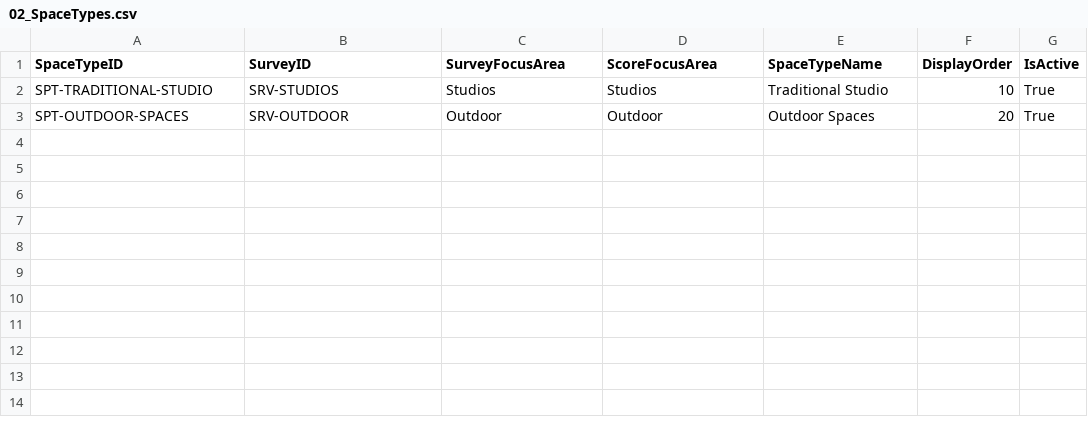
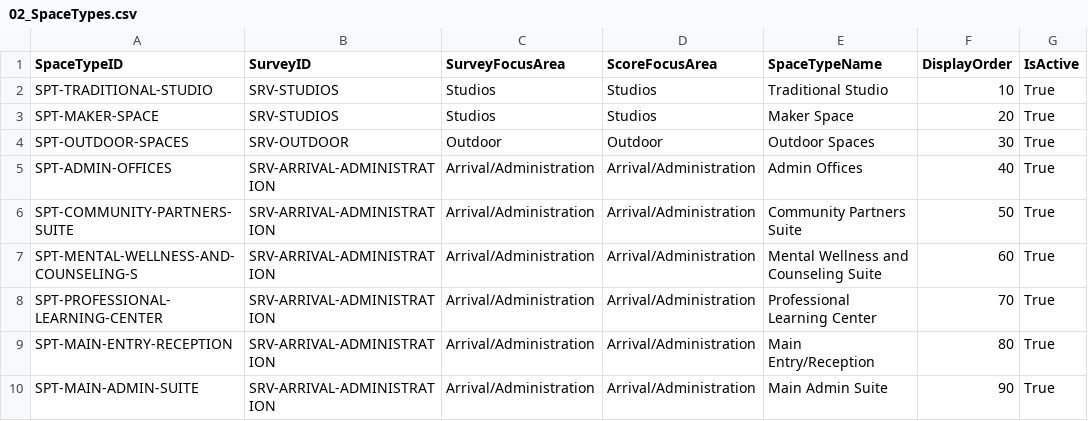
Before and after one commit to PerkinsEastmanStrategies/AISDESA, a CSV file: packages/shared/src/data/studios-outdoor/02_SpaceTypes.csv, drawn as a sheet.

```diff
--- a/packages/shared/src/data/studios-outdoor/02_SpaceTypes.csv
+++ b/packages/shared/src/data/studios-outdoor/02_SpaceTypes.csv
@@ -2,2 +2,9 @@
 SPT-TRADITIONAL-STUDIO,SRV-STUDIOS,Studios,Studios,Traditional Studio,10,True
-SPT-OUTDOOR-SPACES,SRV-OUTDOOR,Outdoor,Outdoor,Outdoor Spaces,20,True
+SPT-MAKER-SPACE,SRV-STUDIOS,Studios,Studios,Maker Space,20,True
+SPT-OUTDOOR-SPACES,SRV-OUTDOOR,Outdoor,Outdoor,Outdoor Spaces,30,True
+SPT-ADMIN-OFFICES,SRV-ARRIVAL-ADMINISTRATION,Arrival/Administration,Arrival/Administration,Admin Offices,40,True
+SPT-COMMUNITY-PARTNERS-SUITE,SRV-ARRIVAL-ADMINISTRATION,Arrival/Administration,Arrival/Administration,Community Partners Suite,50,True
+SPT-MENTAL-WELLNESS-AND-COUNSELING-S,SRV-ARRIVAL-ADMINISTRATION,Arrival/Administration,Arrival/Administration,Mental Wellness and Counseling Suite,60,True
+SPT-PROFESSIONAL-LEARNING-CENTER,SRV-ARRIVAL-ADMINISTRATION,Arrival/Administration,Arrival/Administration,Professional Learning Center,70,True
+SPT-MAIN-ENTRY-RECEPTION,SRV-ARRIVAL-ADMINISTRATION,Arrival/Administration,Arrival/Administration,Main Entry/Reception,80,True
+SPT-MAIN-ADMIN-SUITE,SRV-ARRIVAL-ADMINISTRATION,Arrival/Administration,Arrival/Administration,Main Admin Suite,90,True
```
Also changed, not shown: packages/shared/src/data/admin-survey/03_Categories.csv, 24 other files.
